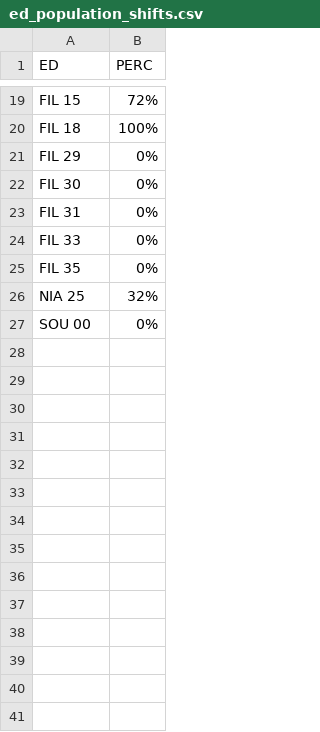
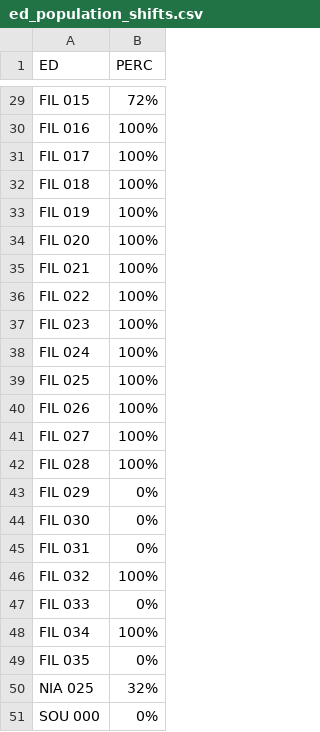
Before and after one commit to open-fillmore/data, a CSV file: ed_population_shifts.csv, drawn as a sheet; only a part is shown, gaps mark what is left out; addresses are those after the commit; the diff covers the shown part only; the diff names each change by its address in the sheet, - before the commit and + after, or states it on an @@ line.

```diff
--- a/ed_population_shifts.csv
+++ b/ed_population_shifts.csv
-A29 (ED): FIL 15
+A29 (ED): FIL 015
+row 30: FIL 016 | 100%
+row 31: FIL 017 | 100%
-A32 (ED): FIL 18
+A32 (ED): FIL 018
+row 33: FIL 019 | 100%
+row 34: FIL 020 | 100%
+row 35: FIL 021 | 100%
+row 36: FIL 022 | 100%
+row 37: FIL 023 | 100%
+row 38: FIL 024 | 100%
+row 39: FIL 025 | 100%
+row 40: FIL 026 | 100%
+row 41: FIL 027 | 100%
+row 42: FIL 028 | 100%
-A43 (ED): FIL 29
+A43 (ED): FIL 029
-A44 (ED): FIL 30
+A44 (ED): FIL 030
-A45 (ED): FIL 31
+A45 (ED): FIL 031
+row 46: FIL 032 | 100%
-A47 (ED): FIL 33
+A47 (ED): FIL 033
+row 48: FIL 034 | 100%
-A49 (ED): FIL 35
+A49 (ED): FIL 035
-A50 (ED): NIA 25
+A50 (ED): NIA 025
-A51 (ED): SOU 00
+A51 (ED): SOU 000
```
Also changed, not shown: 10 added rows and 17 edited cells elsewhere in this file.
